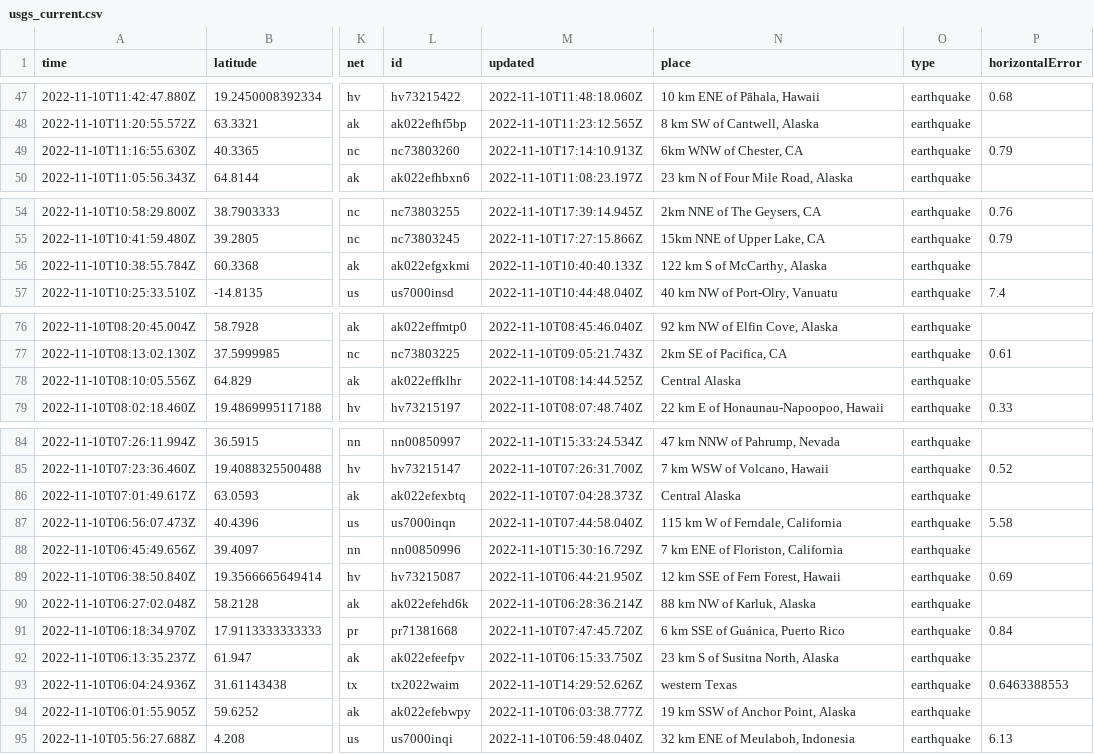
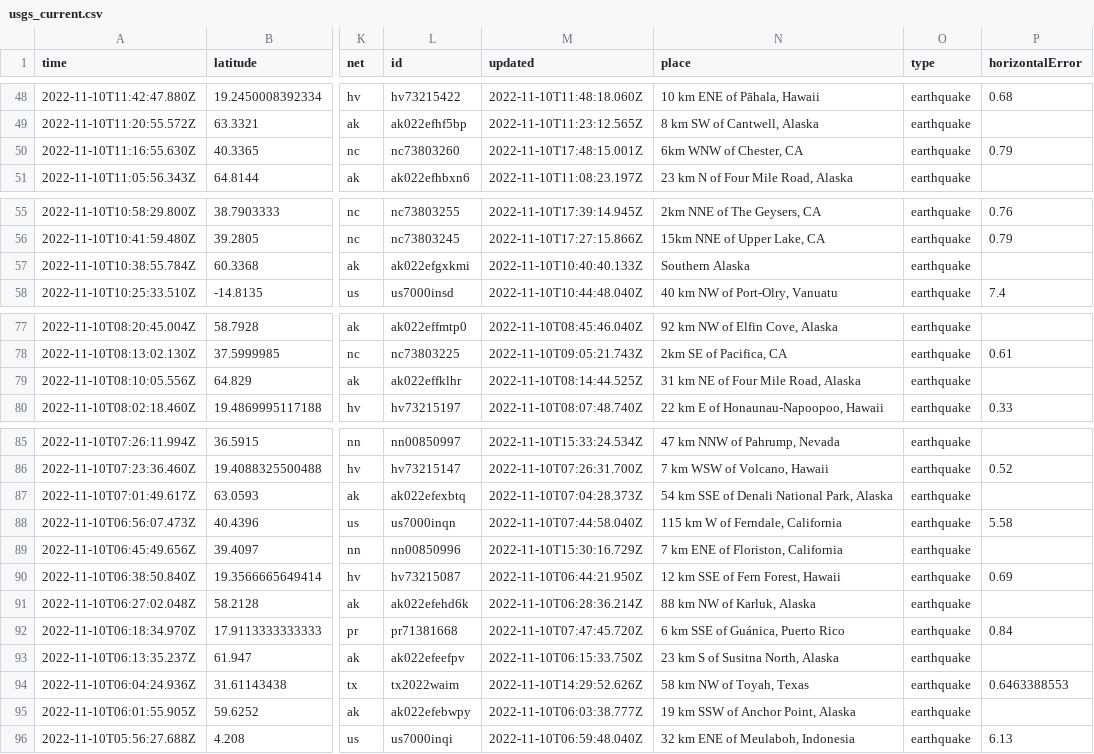
Before and after one commit to marypasciak/nicar-2022-github-actions, a CSV file: usgs_current.csv, drawn as a sheet; only a part is shown, gaps mark what is left out; addresses are those after the commit; the diff covers the shown part only; the diff names each change by its address in the sheet, - before the commit and + after, or states it on an @@ line.

```diff
--- a/usgs_current.csv
+++ b/usgs_current.csv
-M50 (updated): 2022-11-10T17:14:10.913Z
+M50 (updated): 2022-11-10T17:48:15.001Z
-N57 (place): 122 km S of McCarthy, Alaska
+N57 (place): Southern Alaska
-N79 (place): Central Alaska
+N79 (place): 31 km NE of Four Mile Road, Alaska
-N87 (place): Central Alaska
+N87 (place): 54 km SSE of Denali National Park, Alaska
-N94 (place): western Texas
+N94 (place): 58 km NW of Toyah, Texas
```
Also changed, not shown: 2 added rows, 2 removed rows and 20 edited cells elsewhere in this file.
